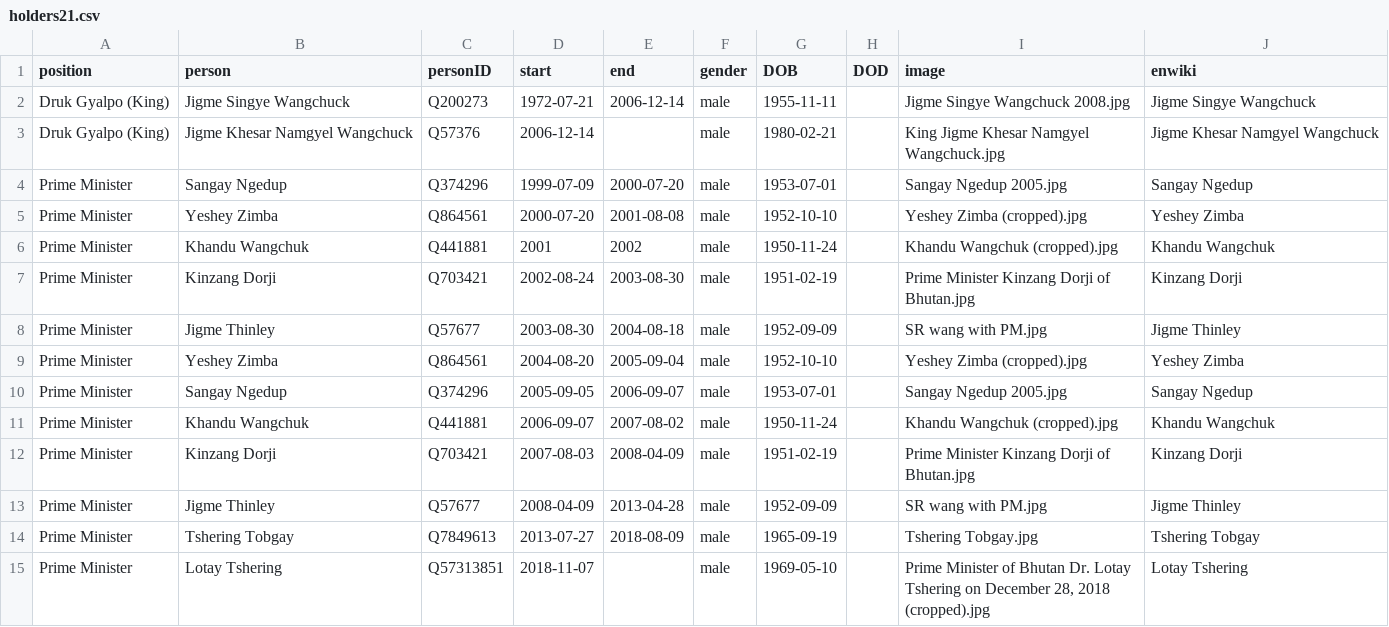
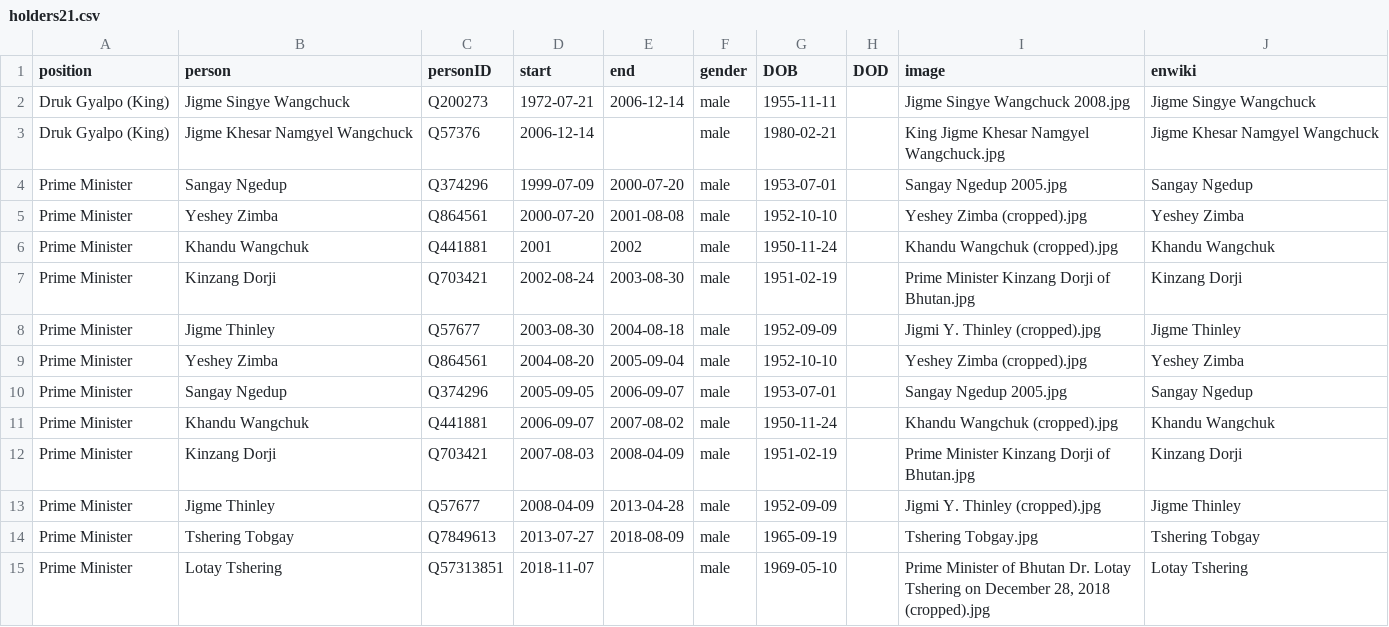
Before and after one commit to every-politician-scrapers/bhutan-ministers, a CSV file: html/holders21.csv, drawn as a sheet; only a part is shown.

Commit message:
PCB update

```diff
--- a/html/holders21.csv
+++ b/html/holders21.csv
@@ -7,3 +7,3 @@ Prime Minister,Khandu Wangchuk,Q441881,2001,2002,male,1950-11-24,,Khandu Wangchu
 Prime Minister,Kinzang Dorji,Q703421,2002-08-24,2003-08-30,male,1951-02-19,,Prime Minister Kinzang Dorji of Bhutan.jpg,Kinzang Dorji
-Prime Minister,Jigme Thinley,Q57677,2003-08-30,2004-08-18,male,1952-09-09,,SR wang with PM.jpg,Jigme Thinley
+Prime Minister,Jigme Thinley,Q57677,2003-08-30,2004-08-18,male,1952-09-09,,Jigmi Y. Thinley (cropped).jpg,Jigme Thinley
 Prime Minister,Yeshey Zimba,Q864561,2004-08-20,2005-09-04,male,1952-10-10,,Yeshey Zimba (cropped).jpg,Yeshey Zimba
@@ -12,3 +12,3 @@ Prime Minister,Khandu Wangchuk,Q441881,2006-09-07,2007-08-02,male,1950-11-24,,Kh
 Prime Minister,Kinzang Dorji,Q703421,2007-08-03,2008-04-09,male,1951-02-19,,Prime Minister Kinzang Dorji of Bhutan.jpg,Kinzang Dorji
-Prime Minister,Jigme Thinley,Q57677,2008-04-09,2013-04-28,male,1952-09-09,,SR wang with PM.jpg,Jigme Thinley
+Prime Minister,Jigme Thinley,Q57677,2008-04-09,2013-04-28,male,1952-09-09,,Jigmi Y. Thinley (cropped).jpg,Jigme Thinley
 Prime Minister,Tshering Tobgay,Q7849613,2013-07-27,2018-08-09,male,1965-09-19,,Tshering Tobgay.jpg,Tshering Tobgay
```
